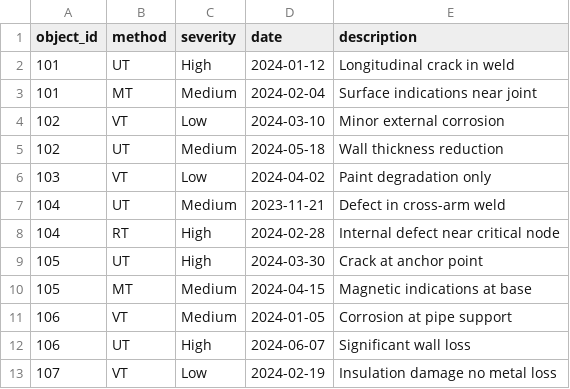
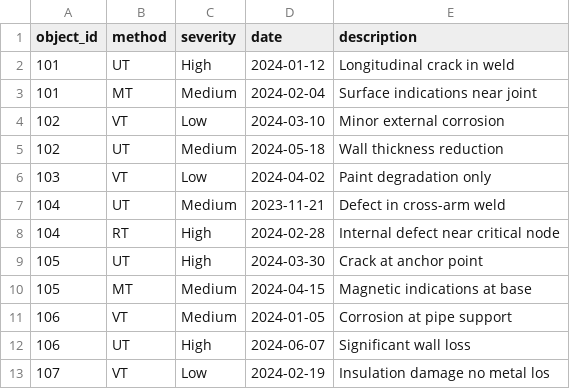
Before and after one commit to SA-Corporation-1/hackaton, a CSV file: IntegrityHack/data/Diagnostics_sample.csv, drawn as a sheet.

```diff
--- a/IntegrityHack/data/Diagnostics_sample.csv
+++ b/IntegrityHack/data/Diagnostics_sample.csv
@@ -12,2 +12,2 @@ object_id,method,severity,date,description
 106,UT,High,2024-06-07,Significant wall loss
-107,VT,Low,2024-02-19,Insulation damage no metal loss
+107,VT,Low,2024-02-19,Insulation damage no metal los
```
